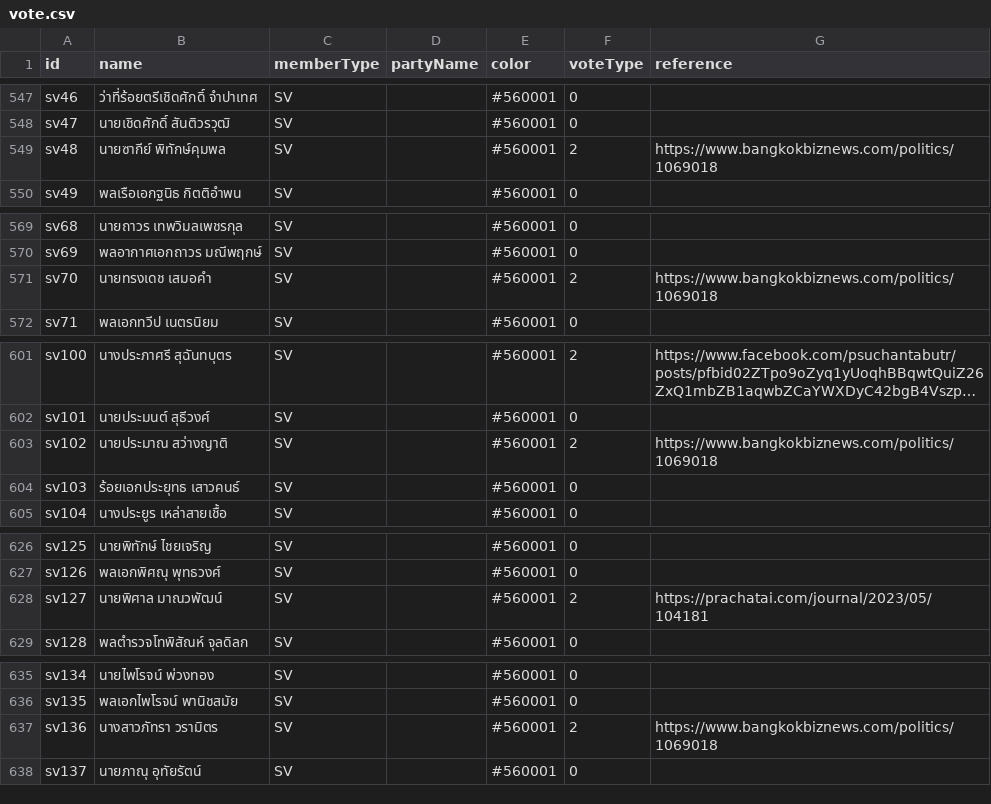
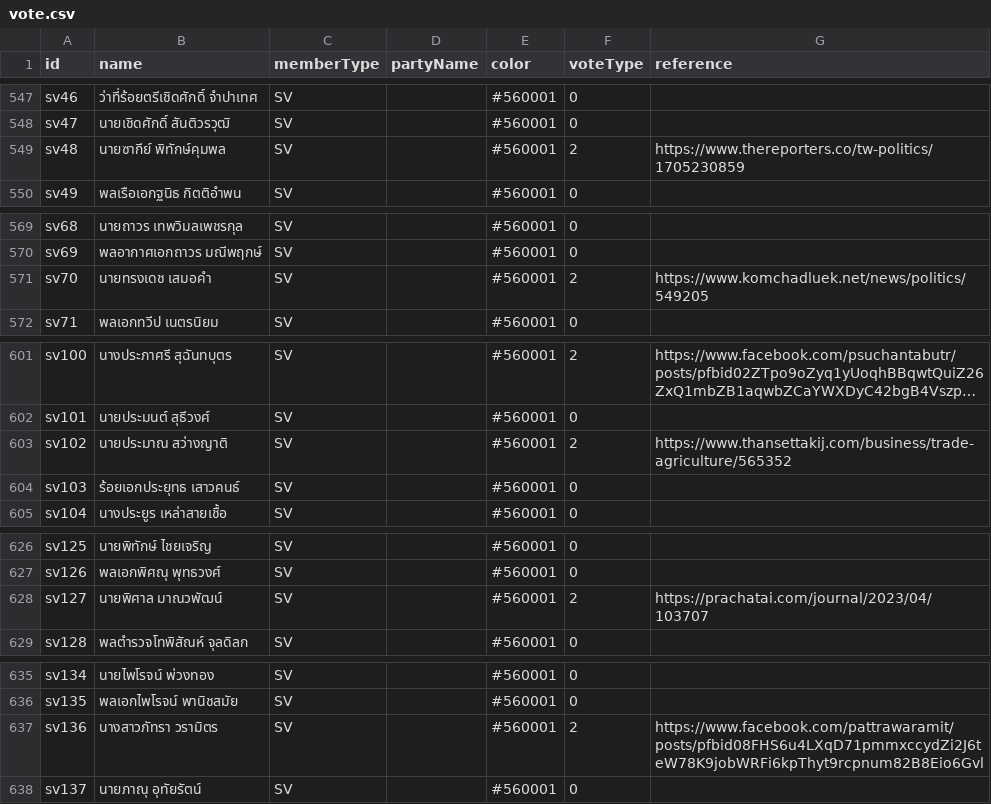
Before and after one commit to PanJ/road-to-376, a CSV file: public/data/vote.csv, drawn as a sheet; only a part is shown, gaps mark what is left out; long unchanged cells end in …; the diff covers the shown part only; the diff names each change by its address in the sheet, - before the commit and + after, or states it on an @@ line.

```diff
--- a/public/data/vote.csv
+++ b/public/data/vote.csv
-G549 (reference): https://www.bangkokbiznews.com/politics/1069018
+G549 (reference): https://www.thereporters.co/tw-politics/1705230859
-G571 (reference): https://www.bangkokbiznews.com/politics/1069018
+G571 (reference): https://www.komchadluek.net/news/politics/549205
-G603 (reference): https://www.bangkokbiznews.com/politics/1069018
+G603 (reference): https://www.thansettakij.com/business/trade-agriculture/565352
-G628 (reference): https://prachatai.com/journal/2023/05/104181
+G628 (reference): https://prachatai.com/journal/2023/04/103707
-G637 (reference): https://www.bangkokbiznews.com/politics/1069018
+G637 (reference): https://www.facebook.com/pattrawaramit/posts/pfbid08FHS6u4LXqD71pmmxccydZi2J6teW78K9jobWRFi6kpThyt9rcpnum82B8Eio6Gvl
```
Also changed, not shown: 11 edited cells elsewhere in this file, 1 other file.
